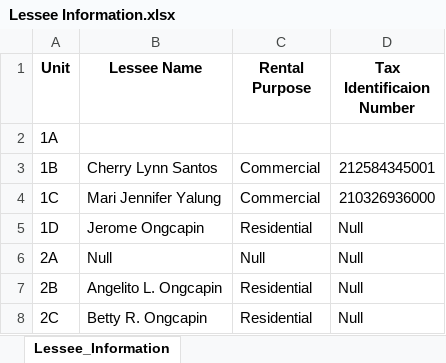
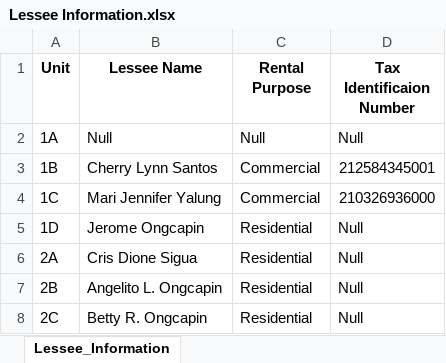
Before and after one commit to drpdayan/CPE106L-4_E01_4Q2324_Project, an Excel workbook: csv/Lessee Information.xlsx, sheet Lessee_Information, drawn as a sheet; only a part is shown; values as stored, in another font and other column widths than the file's, no borders; the diff covers the shown part only; the diff names each change by its address in the sheet, - before the commit and + after, or states it on an @@ line.

```diff
--- a/csv/Lessee Information.xlsx (sheet Lessee_Information)
+++ b/csv/Lessee Information.xlsx (sheet Lessee_Information)
-B2 (Lessee Name): (empty)
+B2 (Lessee Name): Null
-C2 (Rental Purpose): (empty)
+C2 (Rental Purpose): Null
-D2 (Tax Identificaion Number): (empty)
+D2 (Tax Identificaion Number): Null
-B6 (Lessee Name): Null
+B6 (Lessee Name): Cris Dione Sigua
-C6 (Rental Purpose): Null
+C6 (Rental Purpose): Residential
```
Also changed, not shown: 12 added rows and 7 edited cells elsewhere in this sheet, csv/Reference/LESSEE'S INFO.xlsx, csv/Unit_Status.xlsx, 3 other files.
